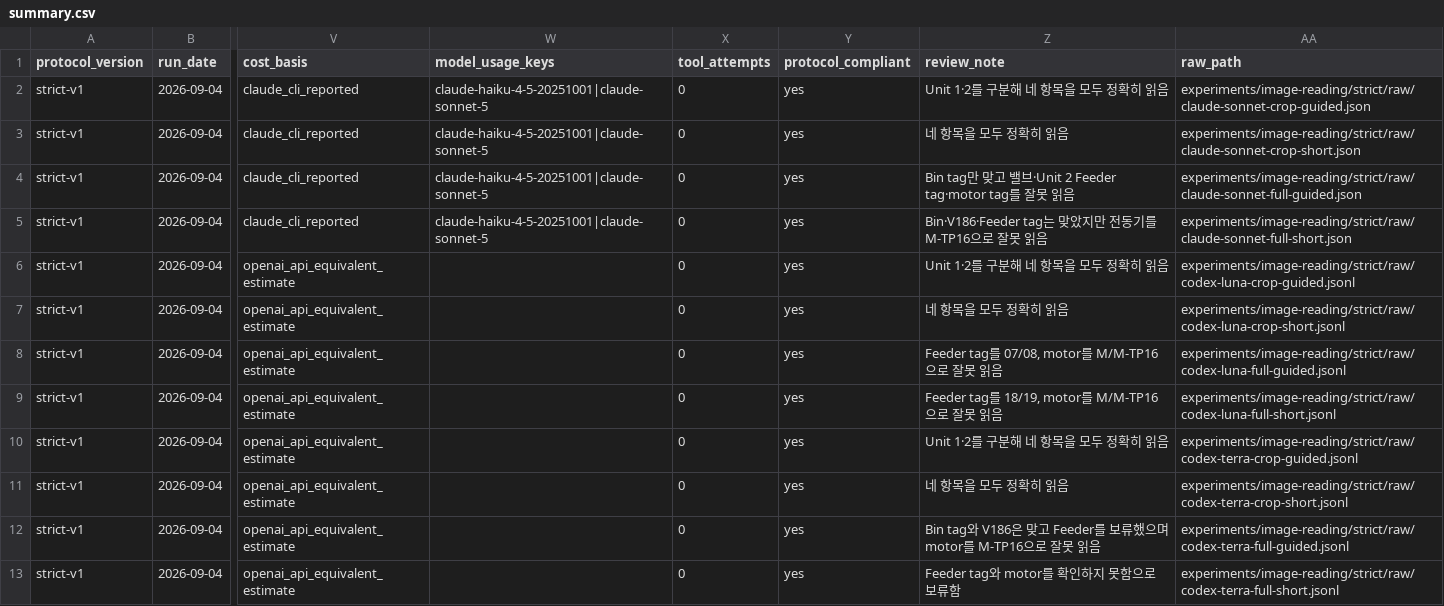
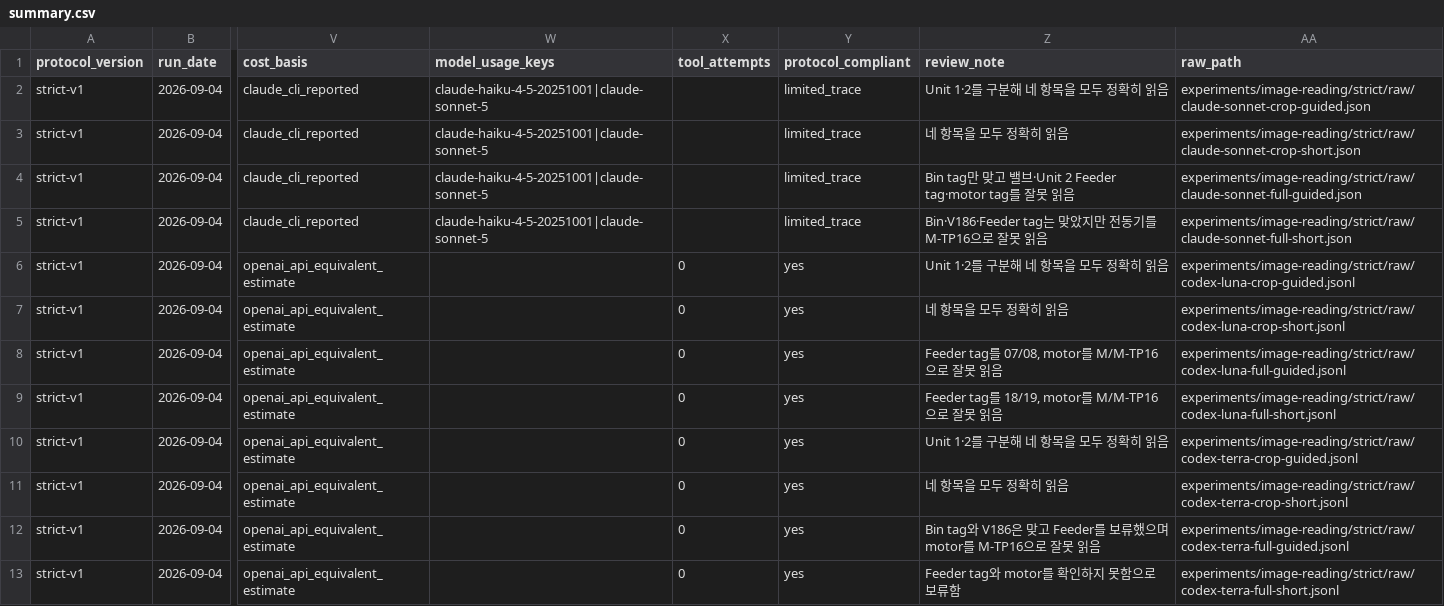
Before and after one commit to trillion-labs/pnid-understanding-bootcamp, a CSV file: experiments/image-reading/strict/summary.csv, drawn as a sheet; only a part is shown, gaps mark what is left out; the diff names each change by its address in the sheet, - before the commit and + after, or states it on an @@ line.

Commit message:
Complete workbook practice assets and paths

```diff
--- a/experiments/image-reading/strict/summary.csv
+++ b/experiments/image-reading/strict/summary.csv
-X2:X5 (tool_attempts): 0
+X2:X5 (tool_attempts): (empty)
-Y2:Y5 (protocol_compliant): yes
+Y2:Y5 (protocol_compliant): limited_trace
```
Also changed, not shown: 6 other files.
